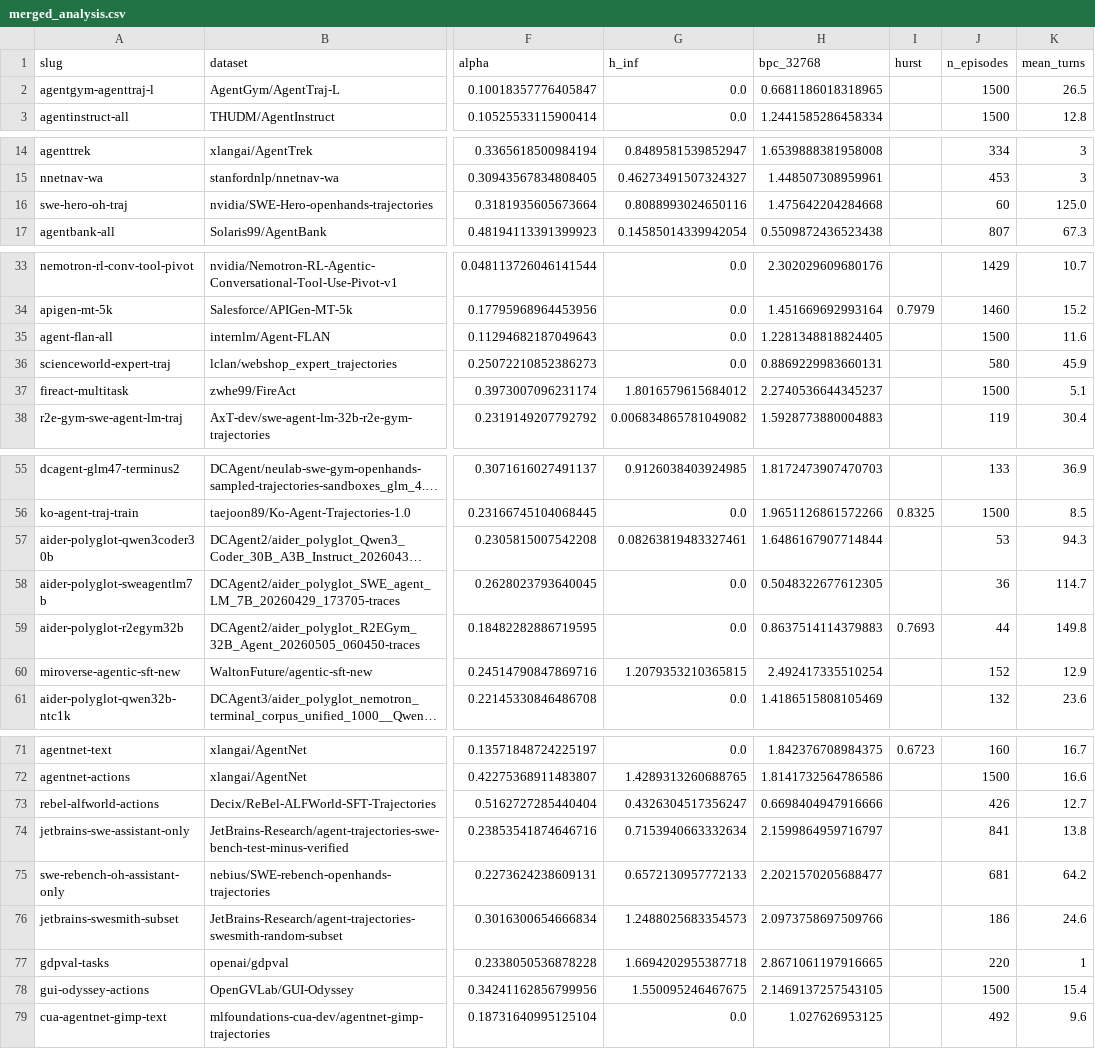
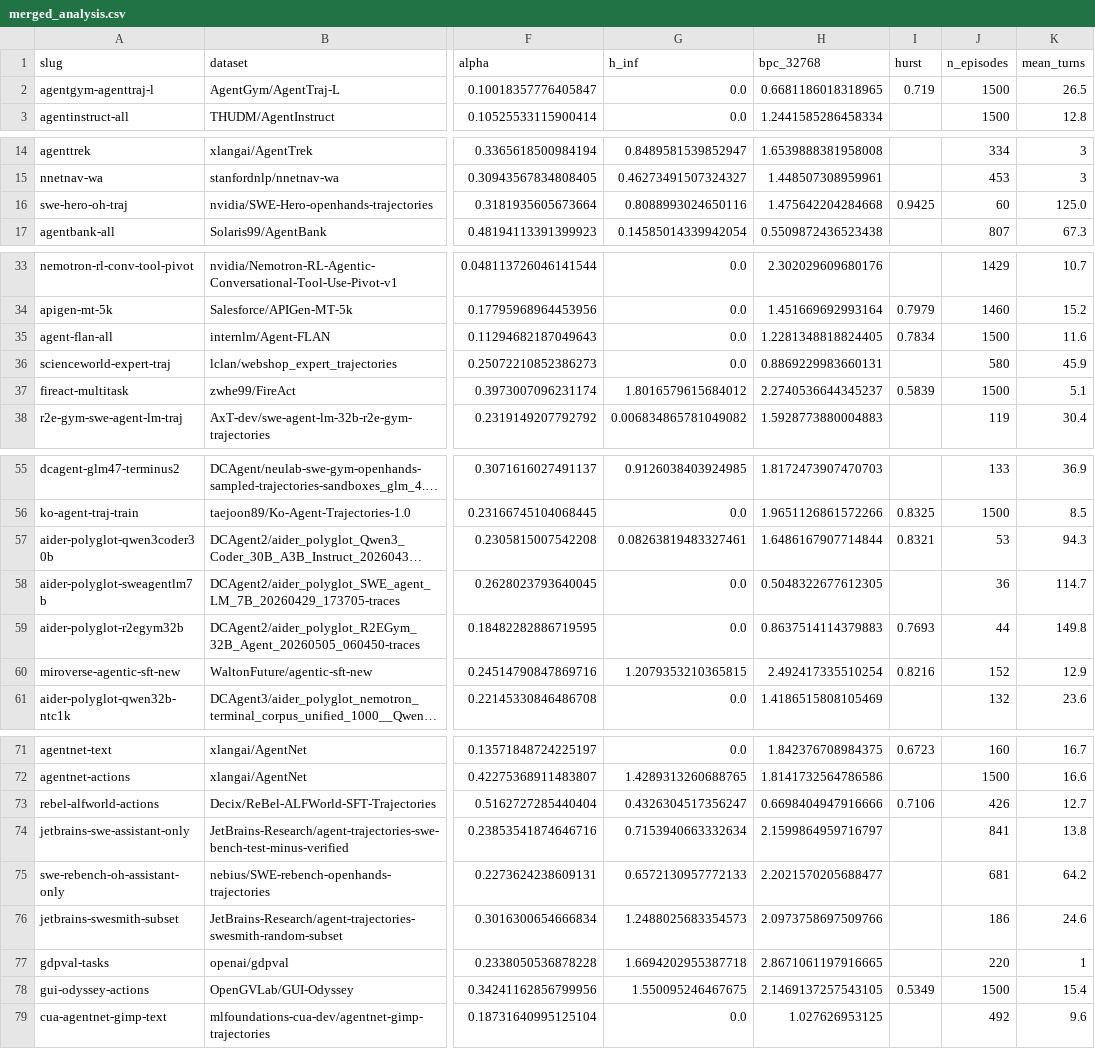
Before and after one commit to ShirleyHuang11/long-agentic-data, a CSV file: data/merged_analysis.csv, drawn as a sheet; only a part is shown, gaps mark what is left out; long unchanged cells end in …; the diff names each change by its address in the sheet, - before the commit and + after, or states it on an @@ line.

```diff
--- a/data/merged_analysis.csv
+++ b/data/merged_analysis.csv
-I2 (hurst): (empty)
+I2 (hurst): 0.719
-I16 (hurst): (empty)
+I16 (hurst): 0.9425
-I35 (hurst): (empty)
+I35 (hurst): 0.7834
-I37 (hurst): (empty)
+I37 (hurst): 0.5839
-I57 (hurst): (empty)
+I57 (hurst): 0.8321
-I60 (hurst): (empty)
+I60 (hurst): 0.8216
-I73 (hurst): (empty)
+I73 (hurst): 0.7106
-I78 (hurst): (empty)
+I78 (hurst): 0.5349
```
Also changed, not shown: data/hurst.csv, 5 other files.
